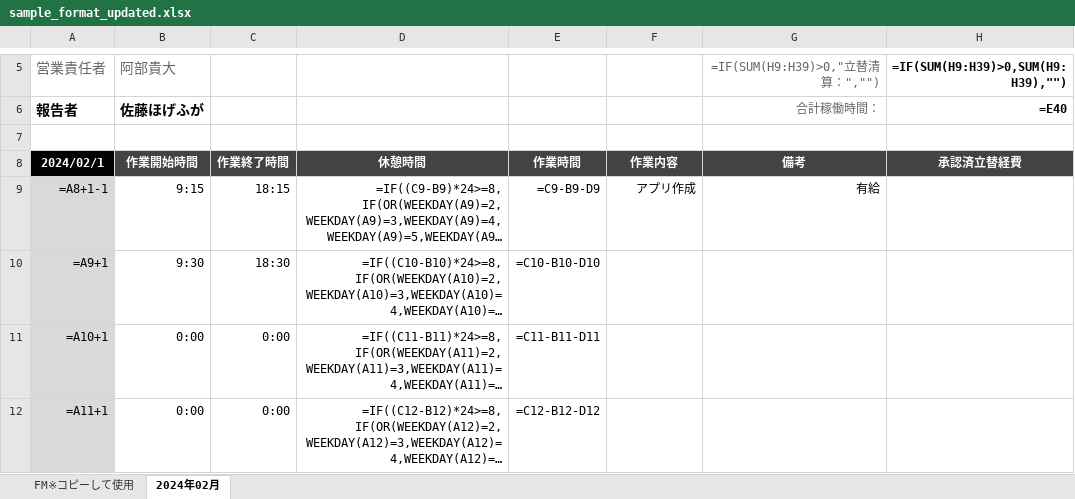
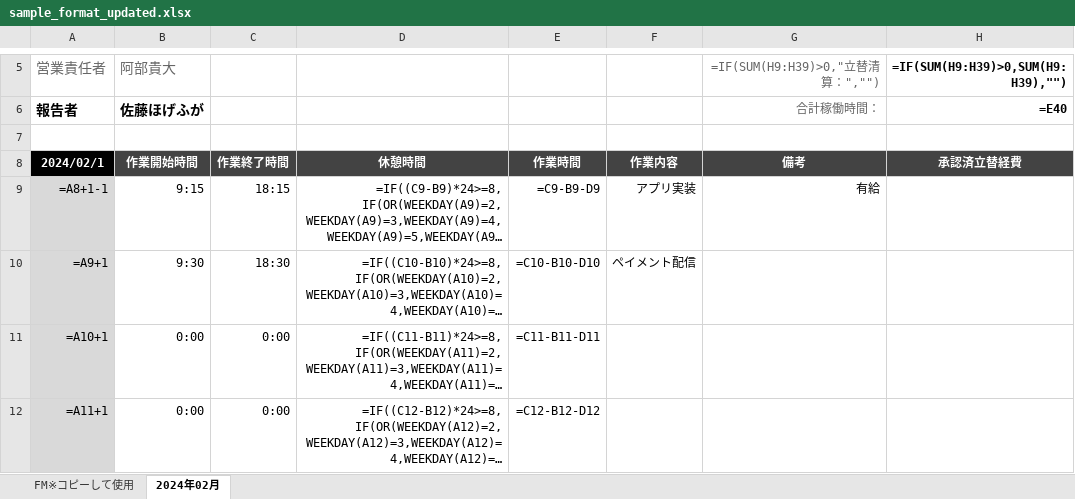
Before and after one commit to AtsushiNakagawa0107/AutoExcelProject-AEP-, an Excel workbook: python/app/excel_format/sample_format_updated.xlsx, sheet 2024年02月, drawn as a sheet; only a part is shown, gaps mark what is left out; long unchanged cells end in …; values as stored, in another font and other column widths than the file's, no borders; formulas without a stored value are shown as written; the diff names each change by its address in the sheet, - before the commit and + after, or states it on an @@ line.

```diff
--- a/python/app/excel_format/sample_format_updated.xlsx (sheet 2024年02月)
+++ b/python/app/excel_format/sample_format_updated.xlsx (sheet 2024年02月)
-F9: アプリ作成
+F9: アプリ実装
-F10: (empty)
+F10: ペイメント配信
```
Also changed, not shown: 2 other files.
